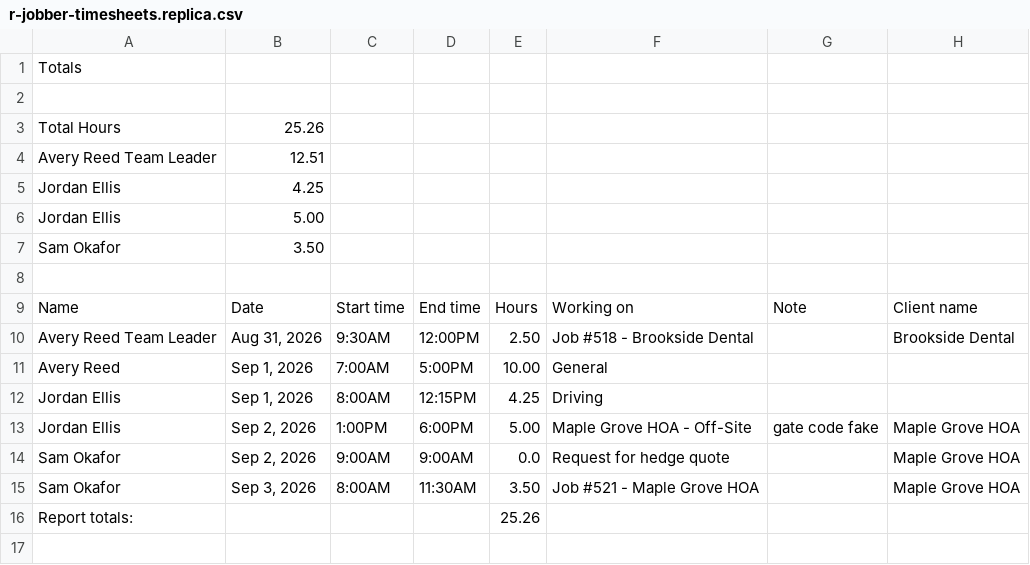
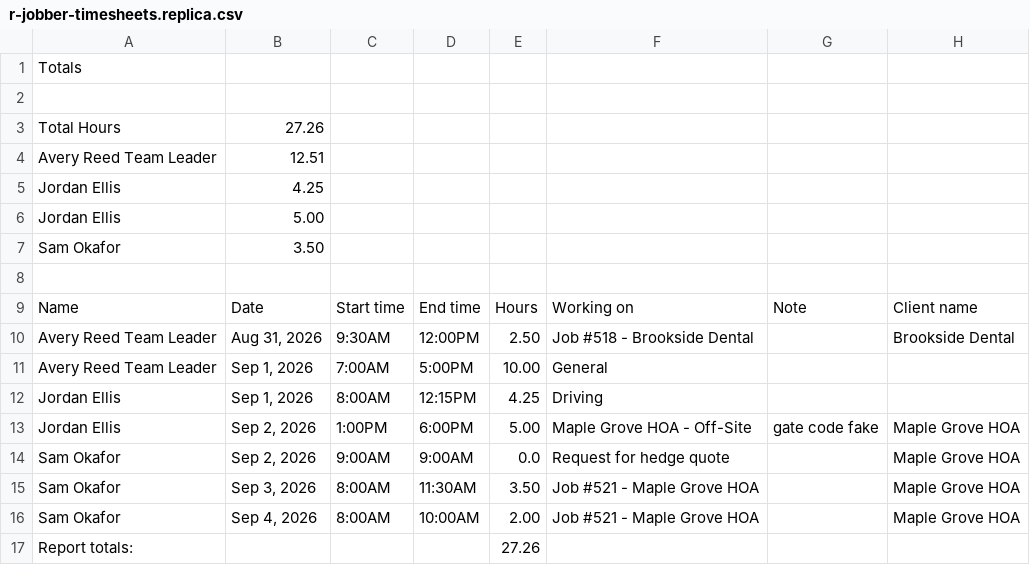
Before and after one commit to Devaj6190/hyphenatable, a CSV file: packages/connectors/src/exports/__fixtures__/r-jobber-timesheets.replica.csv, drawn as a sheet; addresses are those after the commit; the diff names each change by its address in the sheet, - before the commit and + after, or states it on an @@ line.

```diff
--- a/packages/connectors/src/exports/__fixtures__/r-jobber-timesheets.replica.csv
+++ b/packages/connectors/src/exports/__fixtures__/r-jobber-timesheets.replica.csv
-B3: 25.26
+B3: 27.26
-A11: Avery Reed
+A11: Avery Reed Team Leader
+row 16: Sam Okafor | Sep 4, 2026 | 8:00AM | 10:00AM | 2.00 | Job #521 - Maple Grove HOA |  | Maple Grove HOA
-E17: 25.26
+E17: 27.26
```
Also changed, not shown: packages/connectors/src/exports/__fixtures__/r-gusto-payroll-journal.replica.csv, 5 other files.
